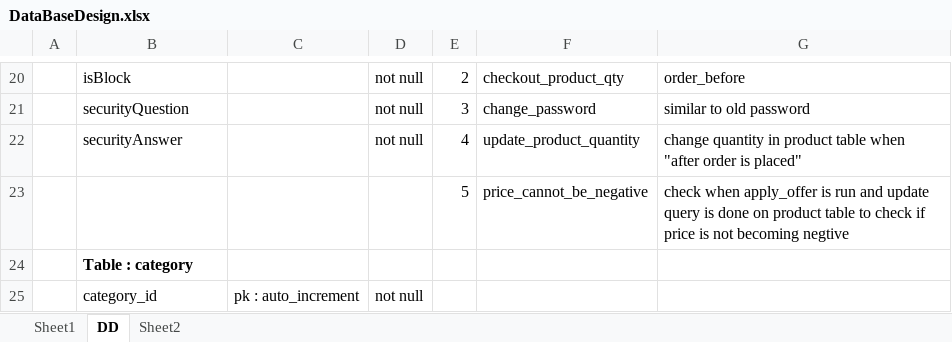
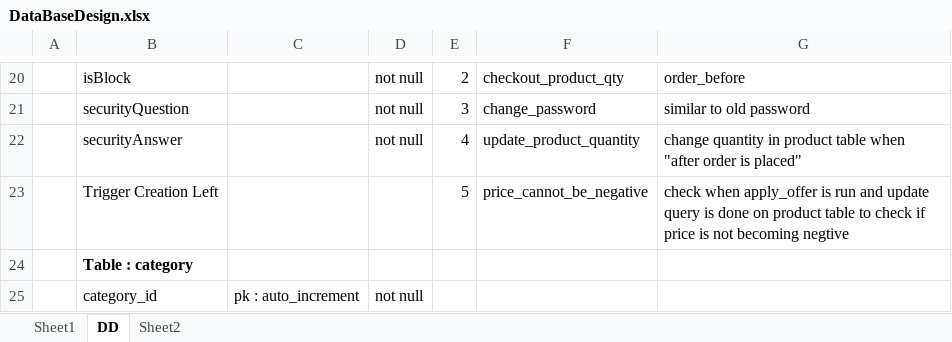
Before and after one commit to jappurohit041/E-Commerce-College-Project, an Excel workbook: DataBaseDesign.xlsx, sheet DD, drawn as a sheet; only a part is shown, gaps mark what is left out; values as stored, in another font and other column widths than the file's, no borders; the diff names each change by its address in the sheet, - before the commit and + after, or states it on an @@ line.

Commit message:
Database Creation Query Started

```diff
--- a/DataBaseDesign.xlsx (sheet DD)
+++ b/DataBaseDesign.xlsx (sheet DD)
-B23: (empty)
+B23: Trigger Creation Left
```
